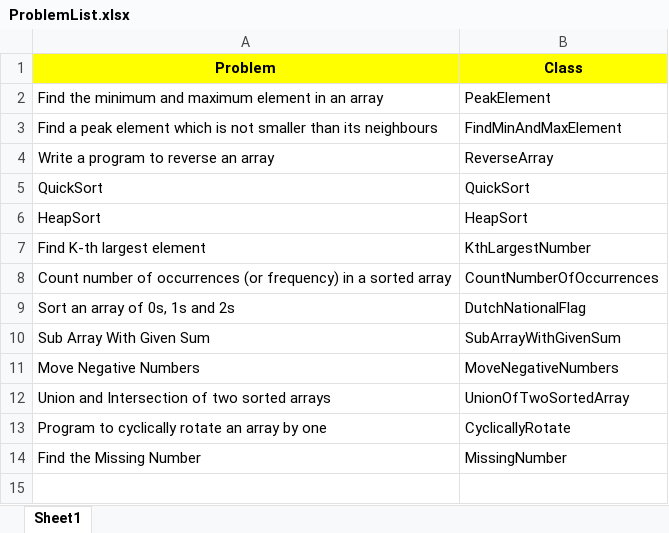
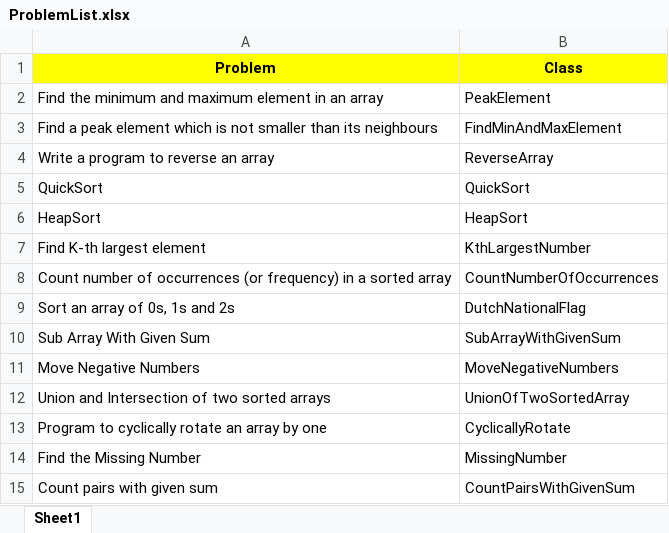
Before and after one commit to debtanucode/Arrays, an Excel workbook: ProblemList.xlsx, sheet Sheet1, drawn as a sheet; values as stored, in another font and other column widths than the file's, no borders; the diff names each change by its address in the sheet, - before the commit and + after, or states it on an @@ line.

Commit message:
Count pairs with given sum

```diff
--- a/ProblemList.xlsx (sheet Sheet1)
+++ b/ProblemList.xlsx (sheet Sheet1)
+row 15: Count pairs with given sum | CountPairsWithGivenSum
```
Also changed, not shown: 1 other file.
